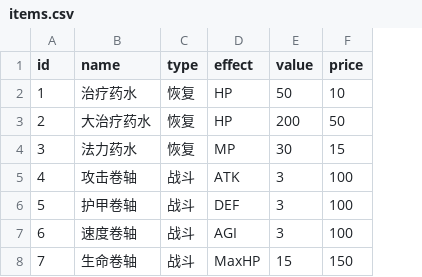
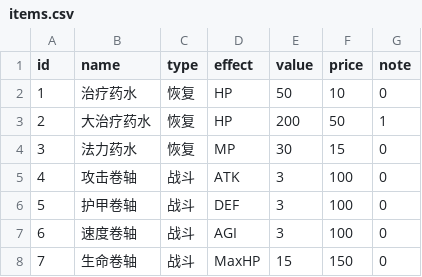
Before and after one commit to KeJWS/py_text_rpg_game, a CSV file: items.csv, drawn as a sheet; the diff names each change by its address in the sheet, - before the commit and + after, or states it on an @@ line.

```diff
--- a/items.csv
+++ b/items.csv
+column G (note), rows 2-8: 0 | 1 | 0 | 0 | 0 | 0 | 0
```
Also changed, not shown: weapons.csv, 5 other files.
